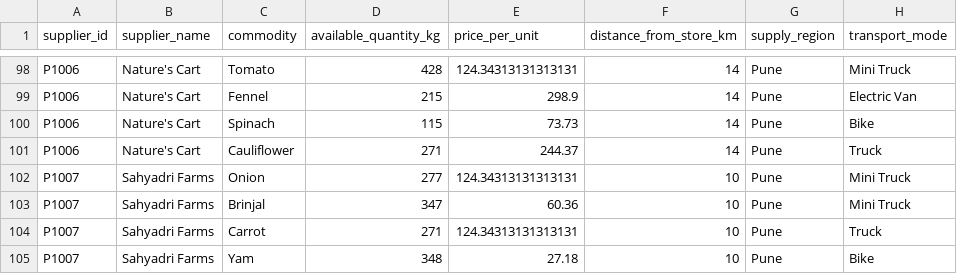
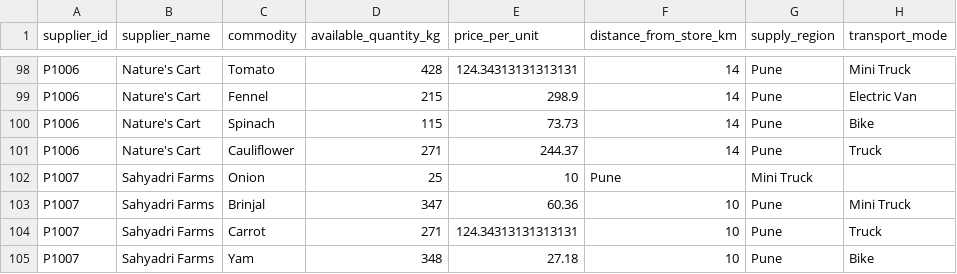
Before and after one commit to Soham-byte-code/hackathon-project, a CSV file: final_cleaned_supplier_data_with_prices.csv, drawn as a sheet; only a part is shown, gaps mark what is left out.

Commit message:
Update final_cleaned_supplier_data_with_prices.csv

```diff
--- a/final_cleaned_supplier_data_with_prices.csv
+++ b/final_cleaned_supplier_data_with_prices.csv
@@ -101,3 +101,3 @@ P1006,Nature's Cart,Spinach,115,73.73,14,Pune,Bike
 P1006,Nature's Cart,Cauliflower,271,244.37,14,Pune,Truck
-P1007,Sahyadri Farms,Onion,277,124.34313131313131,10,Pune,Mini Truck
+P1007,Sahyadri Farms,Onion,25,10,Pune,Mini Truck
 P1007,Sahyadri Farms,Brinjal,347,60.36,10,Pune,Mini Truck
```
